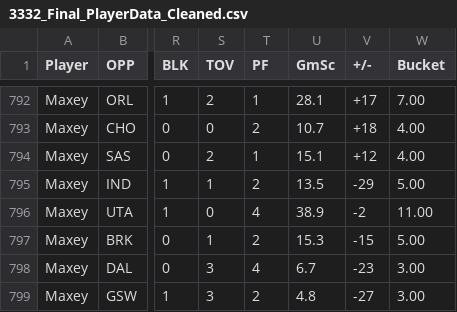
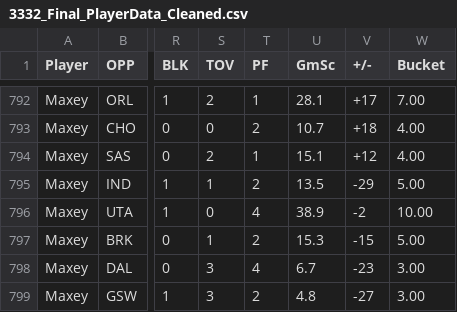
Before and after one commit to benbogdanski/NBADATAPLAYER, a CSV file: 3332_Final_PlayerData_Cleaned.csv, drawn as a sheet; only a part is shown, gaps mark what is left out; the diff covers the shown part only; the diff names each change by its address in the sheet, - before the commit and + after, or states it on an @@ line.

```diff
--- a/3332_Final_PlayerData_Cleaned.csv
+++ b/3332_Final_PlayerData_Cleaned.csv
-W796 (Bucket): 11.00
+W796 (Bucket): 10.00
```
Also changed, not shown: 6 edited cells elsewhere in this file.
